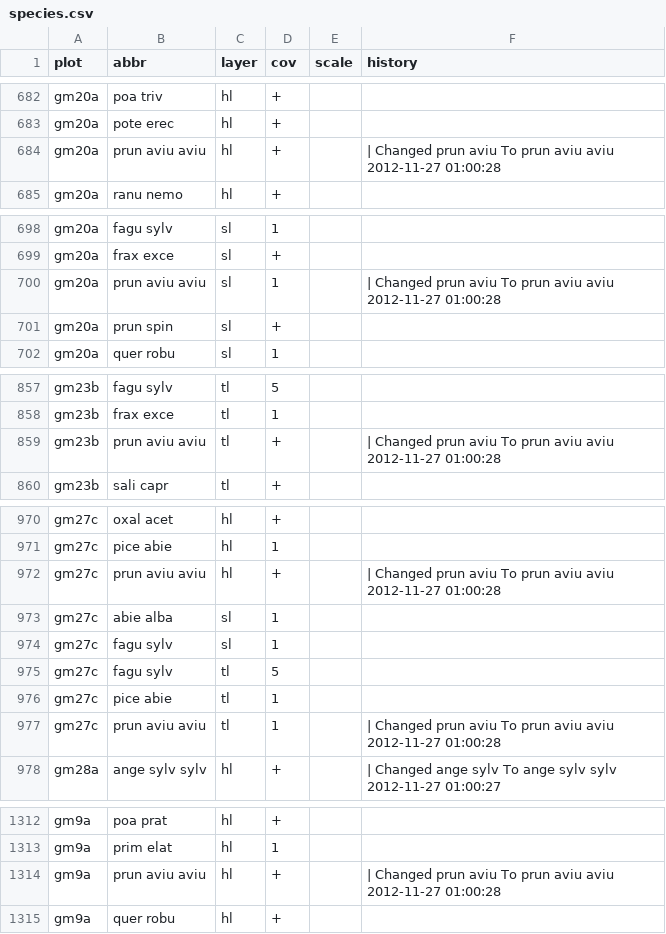
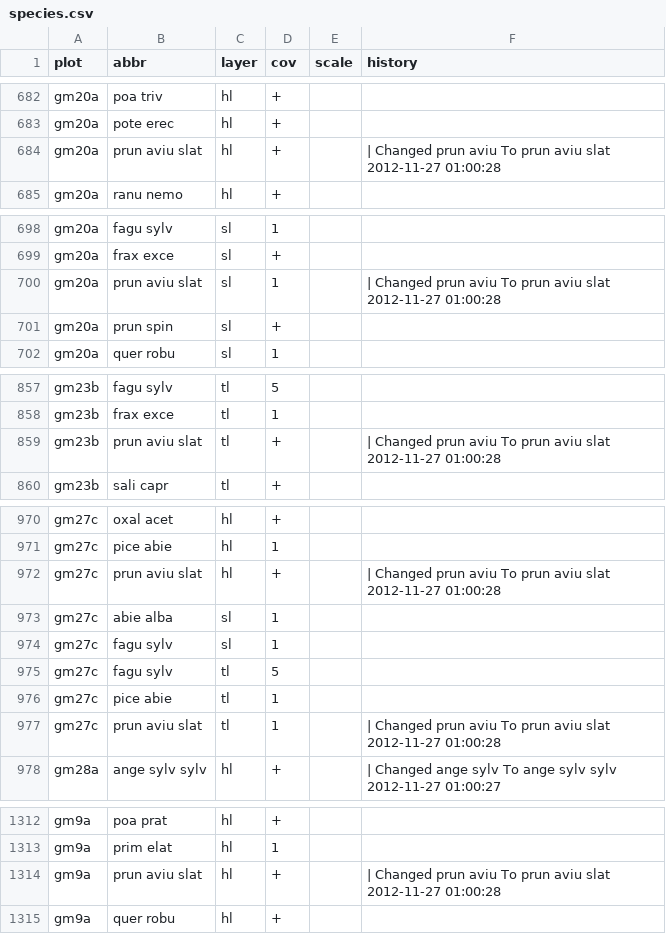
Before and after one commit to albinblaschka/vegsoup-data, a CSV file: gmunden dta/species.csv, drawn as a sheet; only a part is shown, gaps mark what is left out; the diff covers the shown part only.

```diff
--- a/gmunden dta/species.csv
+++ b/gmunden dta/species.csv
@@ -683,3 +683,3 @@
 "gm20a";"pote erec";"hl";"+";"";""
-"gm20a";"prun aviu aviu";"hl";"+";"";" | Changed prun aviu To prun aviu aviu 2012-11-27 01:00:28"
+"gm20a";"prun aviu slat";"hl";"+";"";" | Changed prun aviu To prun aviu slat 2012-11-27 01:00:28"
 "gm20a";"ranu nemo";"hl";"+";"";""
@@ -699,3 +699,3 @@
 "gm20a";"frax exce";"sl";"+";"";""
-"gm20a";"prun aviu aviu";"sl";"1";"";" | Changed prun aviu To prun aviu aviu 2012-11-27 01:00:28"
+"gm20a";"prun aviu slat";"sl";"1";"";" | Changed prun aviu To prun aviu slat 2012-11-27 01:00:28"
 "gm20a";"prun spin";"sl";"+";"";""
@@ -858,3 +858,3 @@
 "gm23b";"frax exce";"tl";"1";"";""
-"gm23b";"prun aviu aviu";"tl";"+";"";" | Changed prun aviu To prun aviu aviu 2012-11-27 01:00:28"
+"gm23b";"prun aviu slat";"tl";"+";"";" | Changed prun aviu To prun aviu slat 2012-11-27 01:00:28"
 "gm23b";"sali capr";"tl";"+";"";""
@@ -971,3 +971,3 @@
 "gm27c";"pice abie";"hl";"1";"";""
-"gm27c";"prun aviu aviu";"hl";"+";"";" | Changed prun aviu To prun aviu aviu 2012-11-27 01:00:28"
+"gm27c";"prun aviu slat";"hl";"+";"";" | Changed prun aviu To prun aviu slat 2012-11-27 01:00:28"
 "gm27c";"abie alba";"sl";"1";"";""
@@ -976,3 +976,3 @@
 "gm27c";"pice abie";"tl";"1";"";""
-"gm27c";"prun aviu aviu";"tl";"1";"";" | Changed prun aviu To prun aviu aviu 2012-11-27 01:00:28"
+"gm27c";"prun aviu slat";"tl";"1";"";" | Changed prun aviu To prun aviu slat 2012-11-27 01:00:28"
 "gm28a";"ange sylv sylv";"hl";"+";"";" | Changed ange sylv To ange sylv sylv 2012-11-27 01:00:27"
@@ -1313,3 +1313,3 @@
 "gm9a";"prim elat";"hl";"1";"";""
-"gm9a";"prun aviu aviu";"hl";"+";"";" | Changed prun aviu To prun aviu aviu 2012-11-27 01:00:28"
+"gm9a";"prun aviu slat";"hl";"+";"";" | Changed prun aviu To prun aviu slat 2012-11-27 01:00:28"
 "gm9a";"quer robu";"hl";"+";"";""
```
Also changed, not shown: 4 edited cells elsewhere in this file, gaisberg dta/species.csv, lambach dta/species wide.csv, 27 other files.
